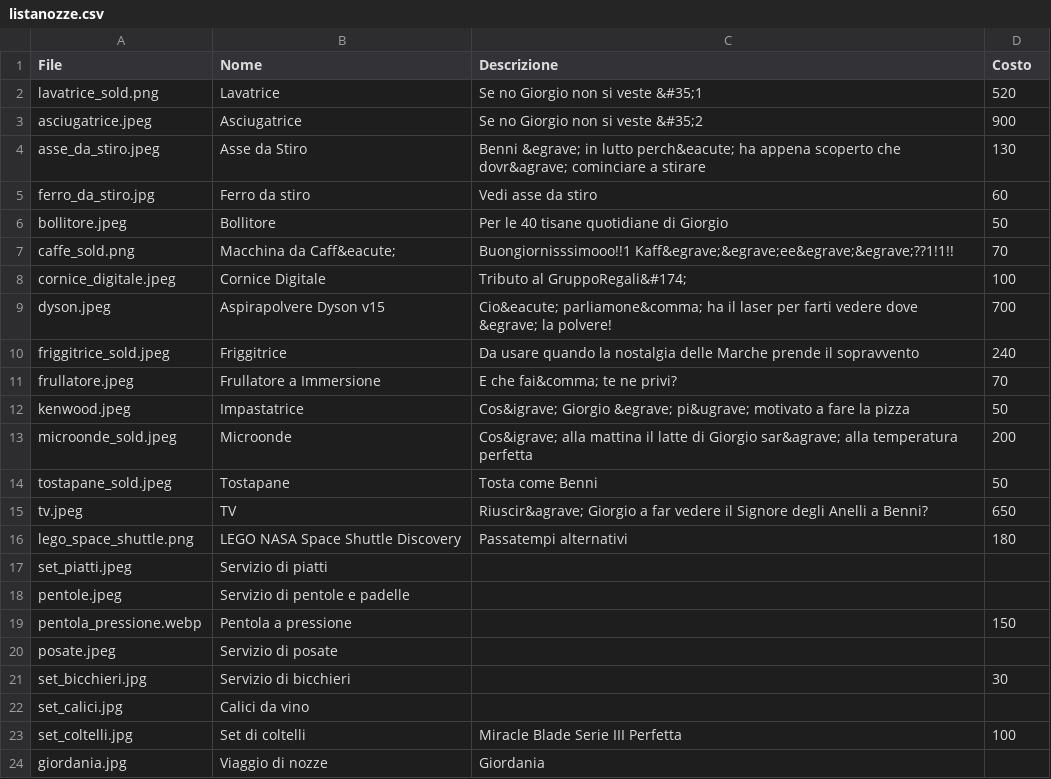
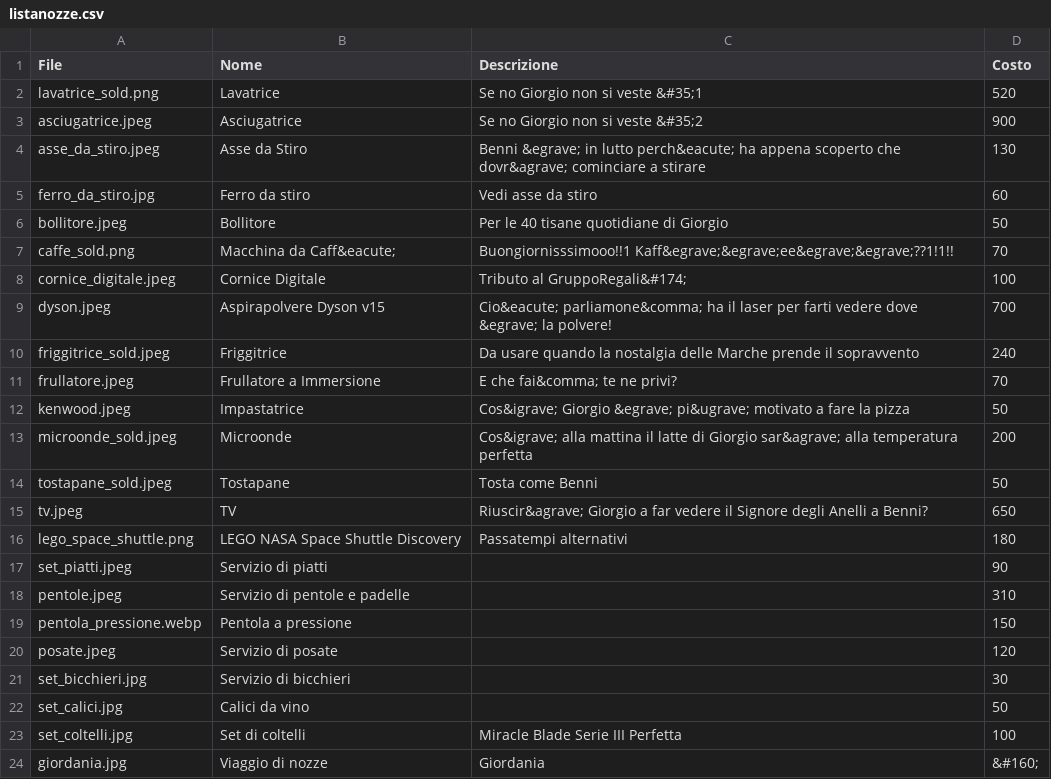
Before and after one commit to alfiogn/Flask-Wedding, a CSV file: static/images/listanozze/listanozze.csv, drawn as a sheet.

```diff
--- a/static/images/listanozze/listanozze.csv
+++ b/static/images/listanozze/listanozze.csv
@@ -16,9 +16,9 @@ tv.jpeg,TV,Riuscir&agrave; Giorgio a far vedere il Signore degli Anelli a Benni?
 lego_space_shuttle.png,LEGO NASA Space Shuttle Discovery,Passatempi alternativi,180
-set_piatti.jpeg,Servizio di piatti,,
-pentole.jpeg,Servizio di pentole e padelle,,
+set_piatti.jpeg,Servizio di piatti,,90
+pentole.jpeg,Servizio di pentole e padelle,,310
 pentola_pressione.webp,Pentola a pressione,,150
-posate.jpeg,Servizio di posate,,
+posate.jpeg,Servizio di posate,,120
 set_bicchieri.jpg,Servizio di bicchieri,,30
-set_calici.jpg,Calici da vino,,
+set_calici.jpg,Calici da vino,,50
 set_coltelli.jpg,Set di coltelli,Miracle Blade Serie III Perfetta,100
-giordania.jpg,Viaggio di nozze,Giordania,
+giordania.jpg,Viaggio di nozze,Giordania,&#160;
```
Also changed, not shown: 1 other file.
